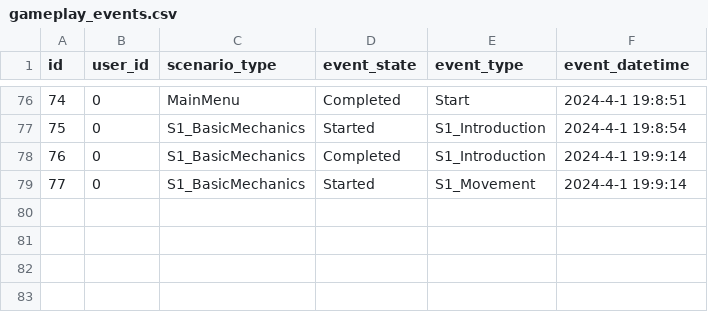
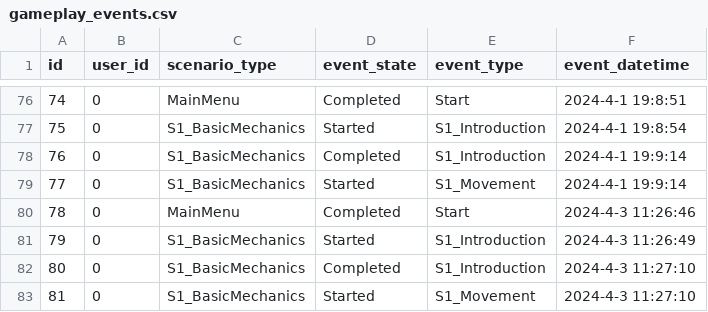
Before and after one commit to NILGroup/TFG-2223-InteraccionVR, a CSV file: RadiationRoom/Unreal/Saved/database/gameplay_events.csv, drawn as a sheet; only a part is shown, gaps mark what is left out.

```diff
--- a/RadiationRoom/Unreal/Saved/database/gameplay_events.csv
+++ b/RadiationRoom/Unreal/Saved/database/gameplay_events.csv
@@ -79 +79,5 @@ id,user_id,scenario_type,event_state,event_type,event_datetime
 77, "0","S1_BasicMechanics", "Started", "S1_Movement", "2024-4-1 19:9:14"
+78, "0","MainMenu", "Completed", "Start", "2024-4-3 11:26:46"
+79, "0","S1_BasicMechanics", "Started", "S1_Introduction", "2024-4-3 11:26:49"
+80, "0","S1_BasicMechanics", "Completed", "S1_Introduction", "2024-4-3 11:27:10"
+81, "0","S1_BasicMechanics", "Started", "S1_Movement", "2024-4-3 11:27:10"
```
Also changed, not shown: RadiationRoom/Unreal/Saved/database/move_events.csv, RadiationRoom/Unreal/Saved/database/user_input_events.csv, 15 other files.
